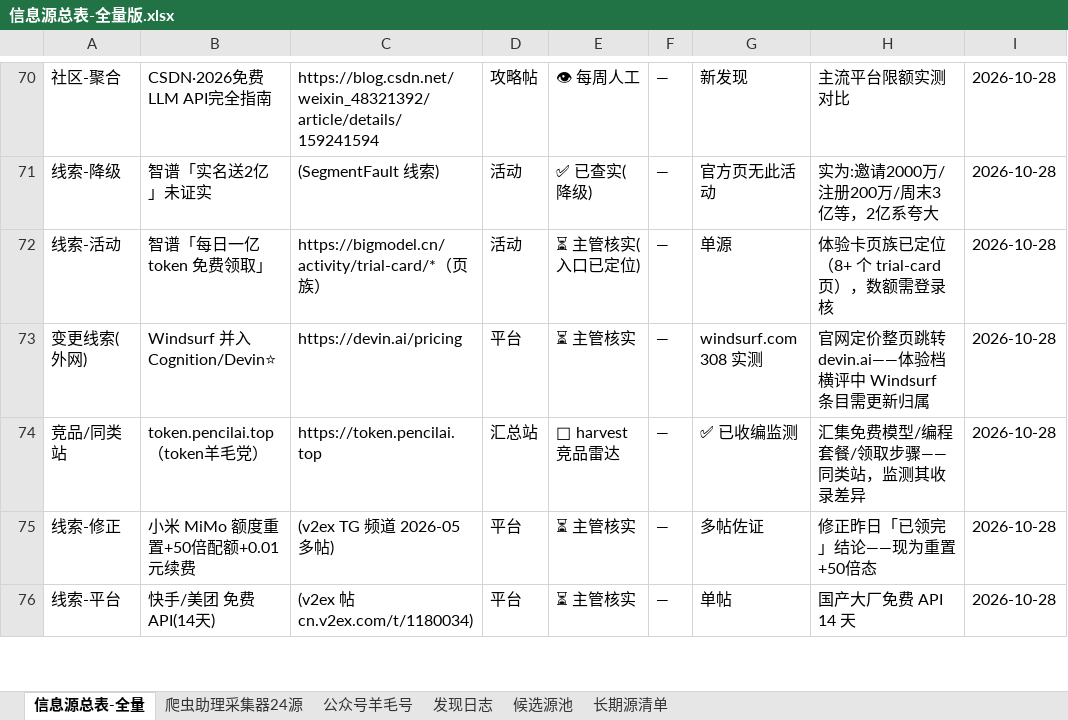
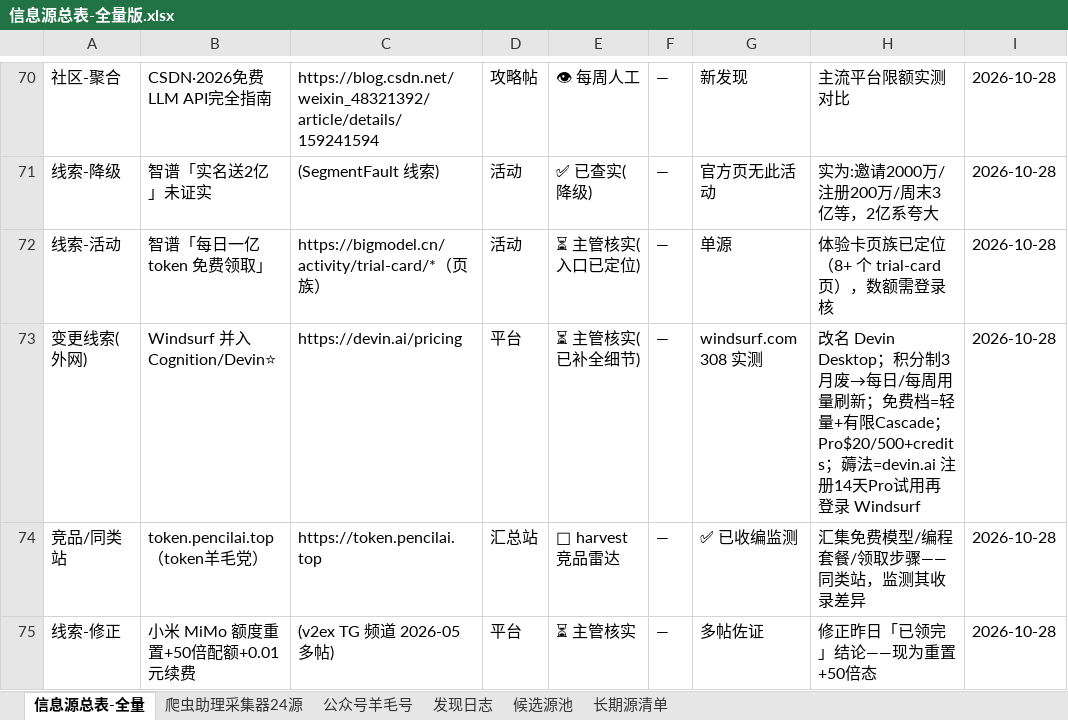
Before and after one commit to KJAI123/tokenmost, an Excel workbook: data-research/信息源总表-全量版.xlsx, sheet 信息源总表-全量, drawn as a sheet; only a part is shown, gaps mark what is left out; the shorter side is filled out with more unchanged rows; values as stored, in another font and other column widths than the file's, no borders; the diff names each change by its address in the sheet, - before the commit and + after, or states it on an @@ line.

Commit message:
Windsurf迁移口径更新: 更名Devin Desktop+credits制3月废改quota制+Free档50credits(多源交叉verified);「14天Pro试用」未证实不入流(Reddit现报无试用);助理断线期增量归档(搜狗/link解析攻克+weixin_discover v1.3+海外源自愈)

```diff
--- a/data-research/信息源总表-全量版.xlsx (sheet 信息源总表-全量)
+++ b/data-research/信息源总表-全量版.xlsx (sheet 信息源总表-全量)
-E73: ⏳ 主管核实
+E73: ⏳ 主管核实(已补全细节)
-H73: 官网定价整页跳转 devin.ai——体验档横评中 Windsurf 条目需更新归属
+H73: 改名 Devin Desktop；积分制3月废→每日/每周用量刷新；免费档=轻量+有限Cascade；Pro$20/500+credits；薅法=devin.ai 注册14天Pro试用再登录 Windsurf
```
Also changed, not shown: sheet 发现日志, 9 other files.
